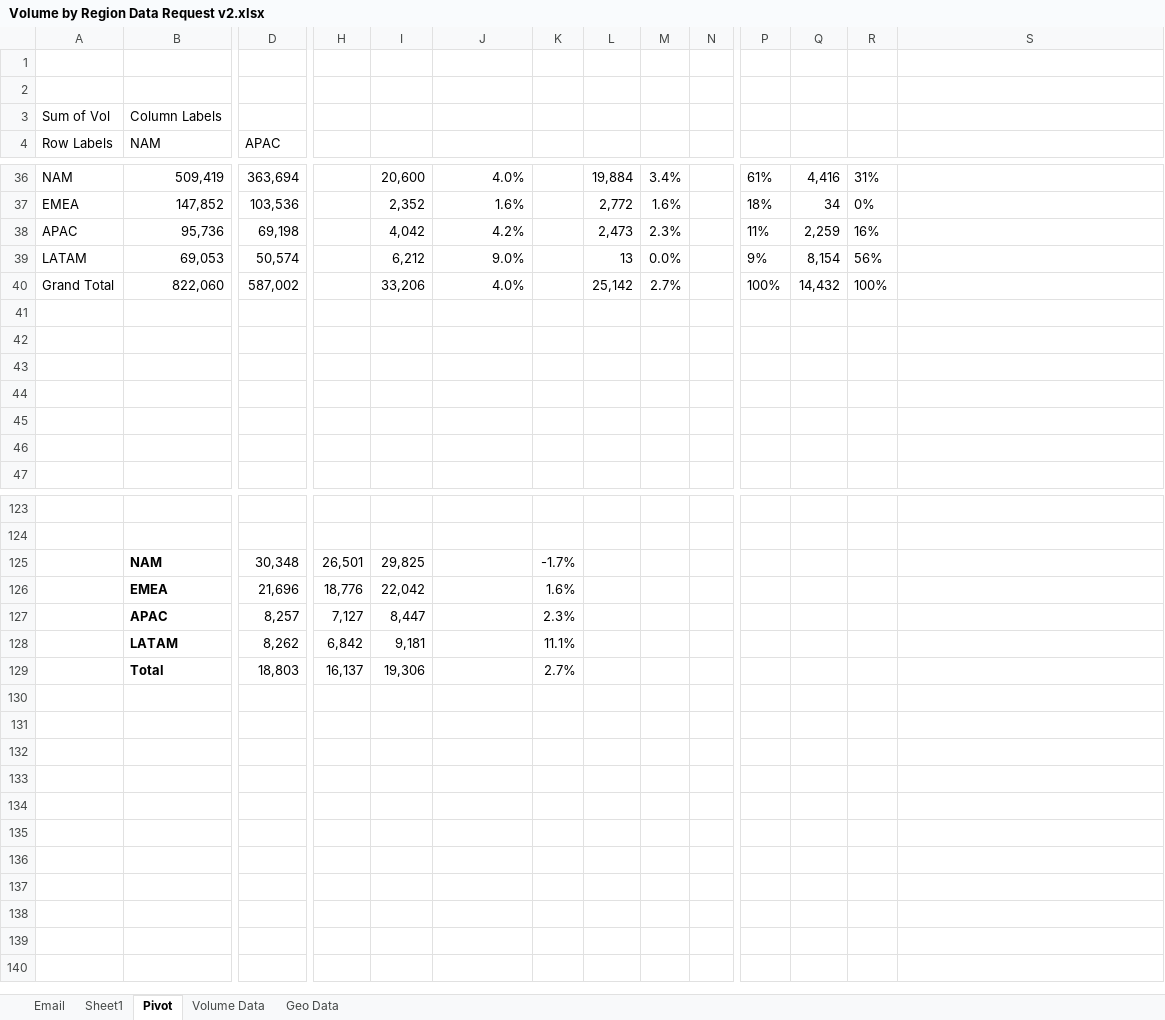
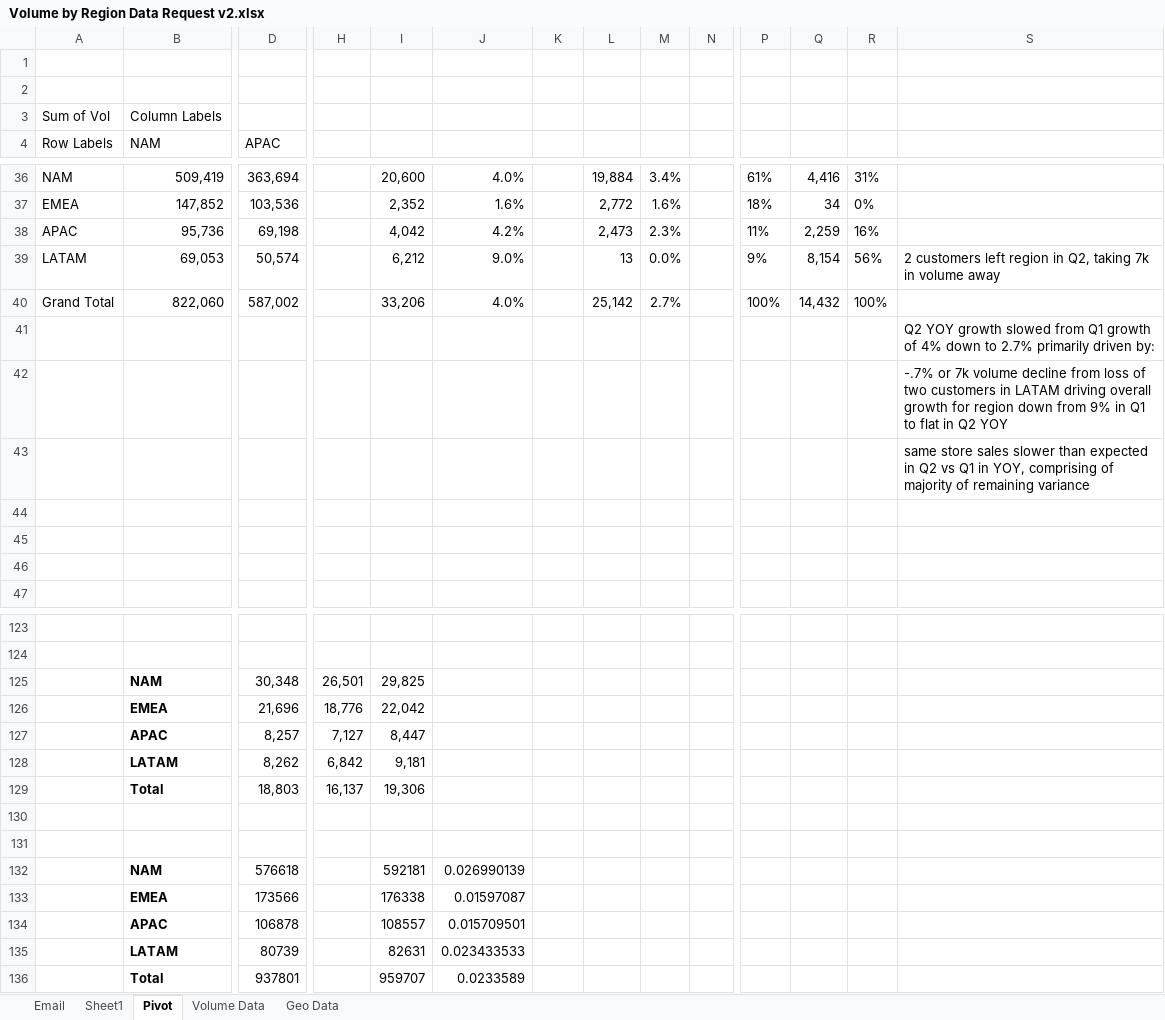
Before and after one commit to sahilmagan1/Introductory-Excel-Project, an Excel workbook: Volume by Region Data Request v2.xlsx, sheet Pivot, drawn as a sheet; only a part is shown, gaps mark what is left out; values as stored, in another font and other column widths than the file's, no borders; charts and pictures not drawn; rows hold the shown columns only; the diff covers the shown part only; the diff names each change by its address in the sheet, - before the commit and + after, or states it on an @@ line.

```diff
--- a/Volume by Region Data Request v2.xlsx (sheet Pivot)
+++ b/Volume by Region Data Request v2.xlsx (sheet Pivot)
-S39: (empty)
+S39: 2 customers left region in Q2, taking 7k in volume away
-S41: (empty)
+S41: Q2 YOY growth slowed from Q1 growth of 4% down to 2.7% primarily driven by:
-S42: (empty)
+S42: -.7% or 7k volume decline from loss of two customers in LATAM driving overall growth for region down from 9% in Q1 to flat in Q2 YOY
-S43: (empty)
+S43: same store sales slower than expected in Q2 vs Q1 in YOY, comprising of majority of remaining variance
-K125: -1.7%
+K125: (empty)
-K126: 1.6%
+K126: (empty)
-K127: 2.3%
+K127: (empty)
-K128: 11.1%
+K128: (empty)
-K129: 2.7%
+K129: (empty)
+row 130: (empty)
+row 131: (empty)
+row 132:  | NAM | 576618 |  | 592181 | 0.026990139
+row 133:  | EMEA | 173566 |  | 176338 | 0.01597087
+row 134:  | APAC | 106878 |  | 108557 | 0.015709501
+row 135:  | LATAM | 80739 |  | 82631 | 0.023433533
+row 136:  | Total | 937801 |  | 959707 | 0.0233589
```
Also changed, not shown: 14 edited cells elsewhere in this sheet.
